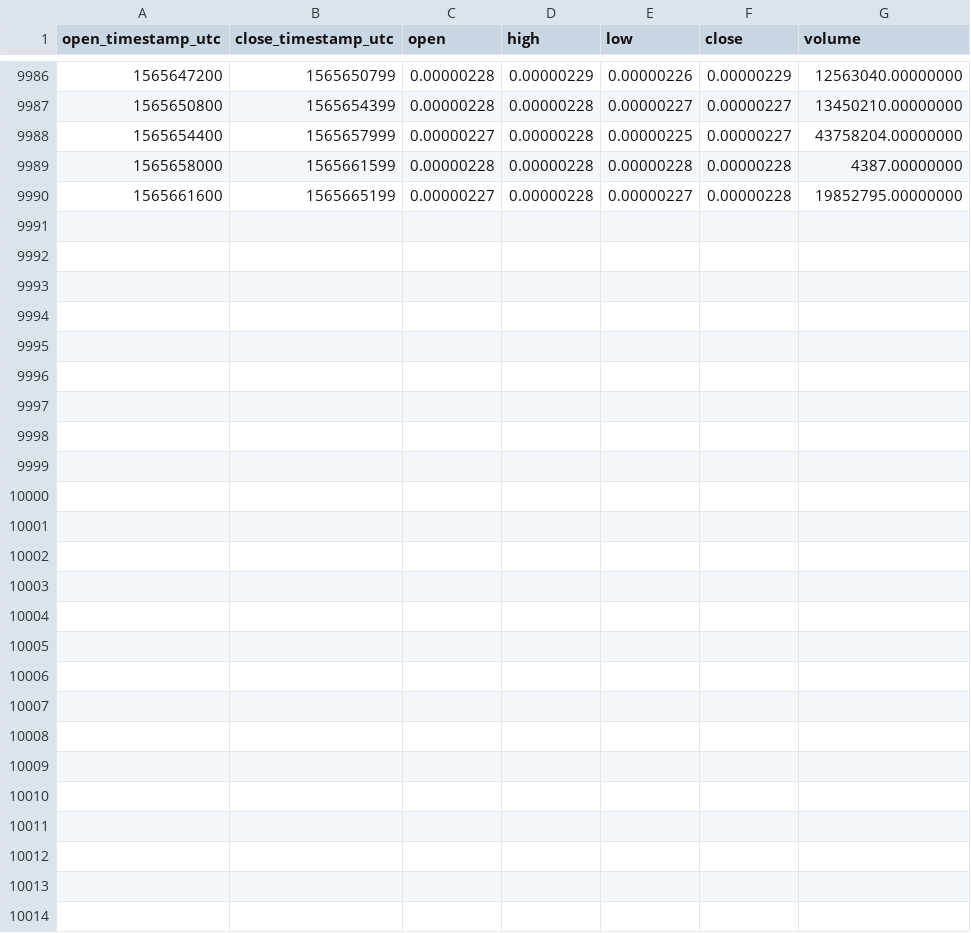
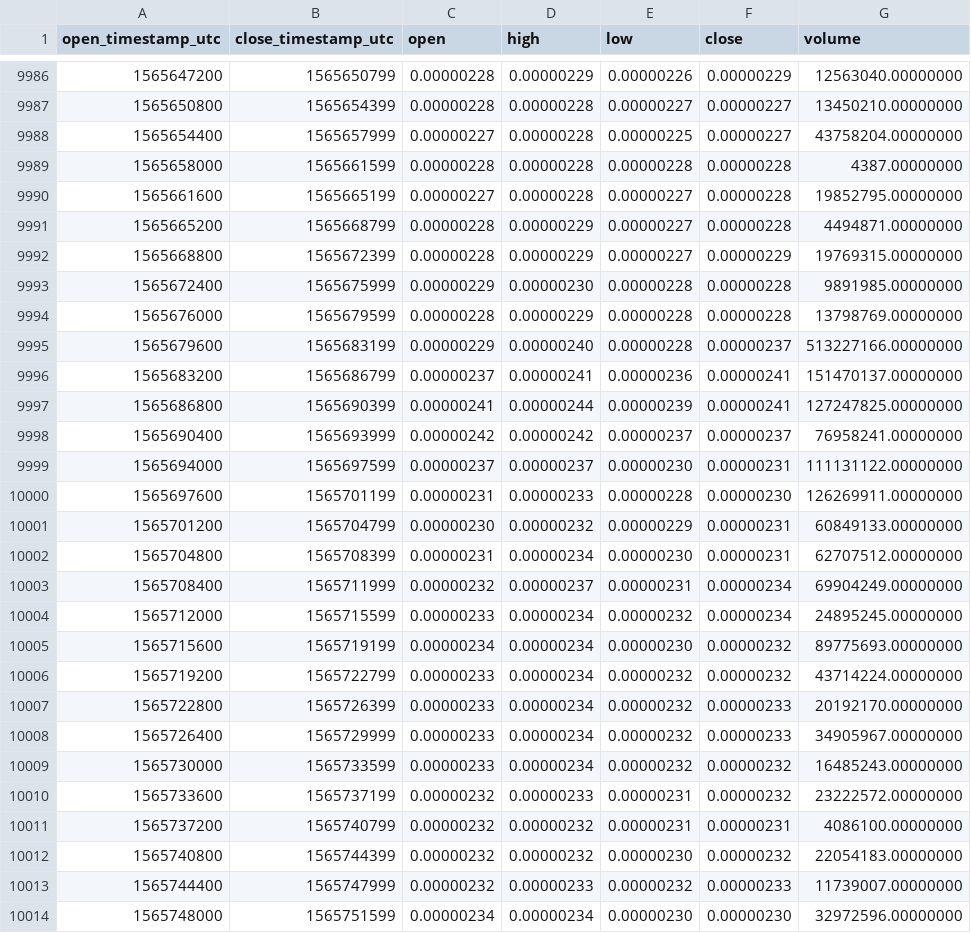
Before and after one commit to cryptobigbro/binance-NPXSETH, a CSV file: binance-NPXSETH-1h.csv, drawn as a sheet; only a part is shown, gaps mark what is left out; the diff names each change by its address in the sheet, - before the commit and + after, or states it on an @@ line.

Commit message:
Update OHLCV data.

```diff
--- a/binance-NPXSETH-1h.csv
+++ b/binance-NPXSETH-1h.csv
+row 9991: 1565665200 | 1565668799 | 0.00000228 | 0.00000229 | 0.00000227 | 0.00000228 | 4494871.00000000
+row 9992: 1565668800 | 1565672399 | 0.00000228 | 0.00000229 | 0.00000227 | 0.00000229 | 19769315.00000000
+row 9993: 1565672400 | 1565675999 | 0.00000229 | 0.00000230 | 0.00000228 | 0.00000228 | 9891985.00000000
+row 9994: 1565676000 | 1565679599 | 0.00000228 | 0.00000229 | 0.00000228 | 0.00000228 | 13798769.00000000
+row 9995: 1565679600 | 1565683199 | 0.00000229 | 0.00000240 | 0.00000228 | 0.00000237 | 513227166.00000000
+row 9996: 1565683200 | 1565686799 | 0.00000237 | 0.00000241 | 0.00000236 | 0.00000241 | 151470137.00000000
+row 9997: 1565686800 | 1565690399 | 0.00000241 | 0.00000244 | 0.00000239 | 0.00000241 | 127247825.00000000
+row 9998: 1565690400 | 1565693999 | 0.00000242 | 0.00000242 | 0.00000237 | 0.00000237 | 76958241.00000000
+row 9999: 1565694000 | 1565697599 | 0.00000237 | 0.00000237 | 0.00000230 | 0.00000231 | 111131122.00000000
+row 10000: 1565697600 | 1565701199 | 0.00000231 | 0.00000233 | 0.00000228 | 0.00000230 | 126269911.00000000
+row 10001: 1565701200 | 1565704799 | 0.00000230 | 0.00000232 | 0.00000229 | 0.00000231 | 60849133.00000000
+row 10002: 1565704800 | 1565708399 | 0.00000231 | 0.00000234 | 0.00000230 | 0.00000231 | 62707512.00000000
+row 10003: 1565708400 | 1565711999 | 0.00000232 | 0.00000237 | 0.00000231 | 0.00000234 | 69904249.00000000
+row 10004: 1565712000 | 1565715599 | 0.00000233 | 0.00000234 | 0.00000232 | 0.00000234 | 24895245.00000000
+row 10005: 1565715600 | 1565719199 | 0.00000234 | 0.00000234 | 0.00000230 | 0.00000232 | 89775693.00000000
+row 10006: 1565719200 | 1565722799 | 0.00000233 | 0.00000234 | 0.00000232 | 0.00000232 | 43714224.00000000
+row 10007: 1565722800 | 1565726399 | 0.00000233 | 0.00000234 | 0.00000232 | 0.00000233 | 20192170.00000000
+row 10008: 1565726400 | 1565729999 | 0.00000233 | 0.00000234 | 0.00000232 | 0.00000233 | 34905967.00000000
+row 10009: 1565730000 | 1565733599 | 0.00000233 | 0.00000234 | 0.00000232 | 0.00000232 | 16485243.00000000
+row 10010: 1565733600 | 1565737199 | 0.00000232 | 0.00000233 | 0.00000231 | 0.00000232 | 23222572.00000000
+row 10011: 1565737200 | 1565740799 | 0.00000232 | 0.00000232 | 0.00000231 | 0.00000231 | 4086100.00000000
+row 10012: 1565740800 | 1565744399 | 0.00000232 | 0.00000232 | 0.00000230 | 0.00000232 | 22054183.00000000
+row 10013: 1565744400 | 1565747999 | 0.00000232 | 0.00000233 | 0.00000232 | 0.00000233 | 11739007.00000000
+row 10014: 1565748000 | 1565751599 | 0.00000234 | 0.00000234 | 0.00000230 | 0.00000230 | 32972596.00000000
```
Also changed, not shown: binance-NPXSETH-1d.csv.
